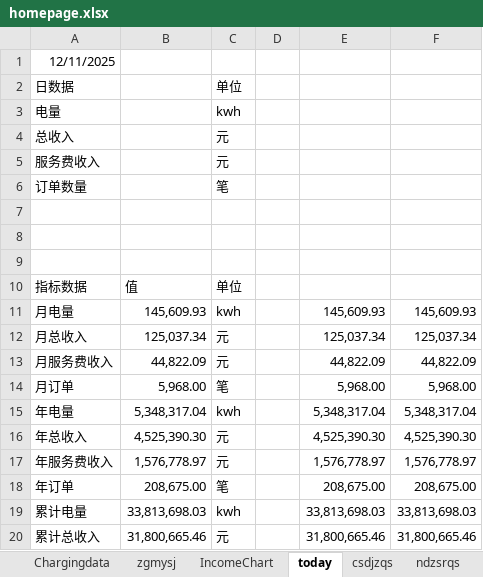
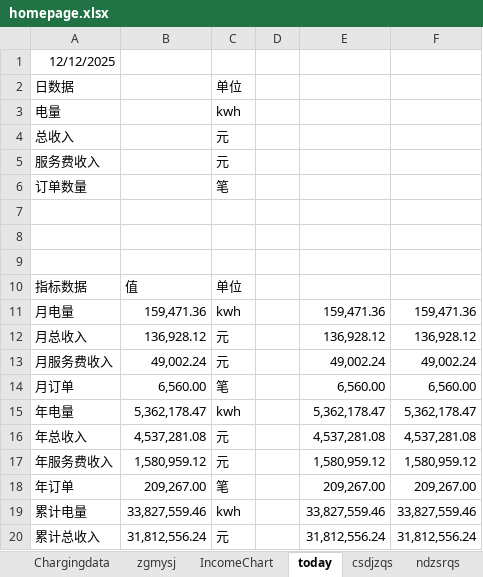
Before and after one commit to jiangnanwaw/my-page, an Excel workbook: data/homepage.xlsx, sheet today, drawn as a sheet; only a part is shown; values as stored, in another font and other column widths than the file's, no borders; the diff covers the shown part only; the diff names each change by its address in the sheet, - before the commit and + after, or states it on an @@ line.

```diff
--- a/data/homepage.xlsx (sheet today)
+++ b/data/homepage.xlsx (sheet today)
-A1: 12/11/2025
+A1: 12/12/2025
-B11: 145,609.93
+B11: 159,471.36
-E11: 145,609.93
+E11: 159,471.36
-F11: 145,609.93
+F11: 159,471.36
-B12: 125,037.34
+B12: 136,928.12
-E12: 125,037.34
+E12: 136,928.12
-F12: 125,037.34
+F12: 136,928.12
-B13: 44,822.09
+B13: 49,002.24
-E13: 44,822.09
+E13: 49,002.24
-F13: 44,822.09
+F13: 49,002.24
-B14: 5,968.00
+B14: 6,560.00
-E14: 5,968.00
+E14: 6,560.00
-F14: 5,968.00
+F14: 6,560.00
-B15: 5,348,317.04
+B15: 5,362,178.47
-E15: 5,348,317.04
+E15: 5,362,178.47
-F15: 5,348,317.04
+F15: 5,362,178.47
-B16: 4,525,390.30
+B16: 4,537,281.08
-E16: 4,525,390.30
+E16: 4,537,281.08
-F16: 4,525,390.30
+F16: 4,537,281.08
-B17: 1,576,778.97
+B17: 1,580,959.12
-E17: 1,576,778.97
+E17: 1,580,959.12
-F17: 1,576,778.97
+F17: 1,580,959.12
-B18: 208,675.00
+B18: 209,267.00
-E18: 208,675.00
+E18: 209,267.00
-F18: 208,675.00
+F18: 209,267.00
-B19: 33,813,698.03
+B19: 33,827,559.46
-E19: 33,813,698.03
+E19: 33,827,559.46
-F19: 33,813,698.03
+F19: 33,827,559.46
-B20: 31,800,665.46
+B20: 31,812,556.24
-E20: 31,800,665.46
+E20: 31,812,556.24
-F20: 31,800,665.46
+F20: 31,812,556.24
```
Also changed, not shown: 6 edited cells elsewhere in this sheet, sheet Metrics, data/daydata.xlsx, data/yhxw.xlsx, 1 other file.
